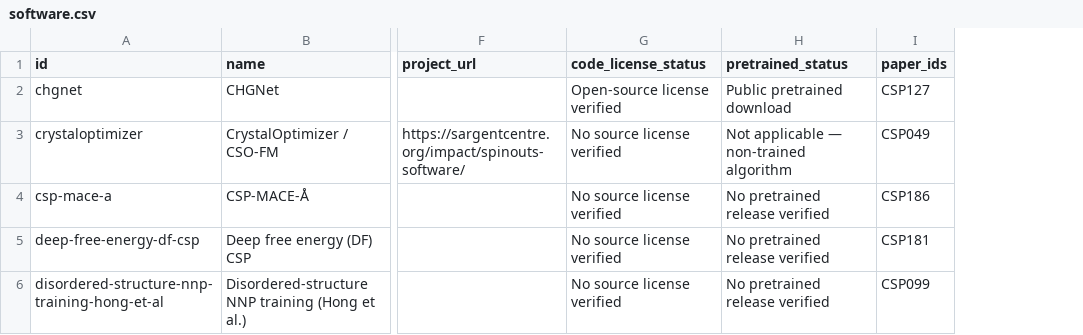
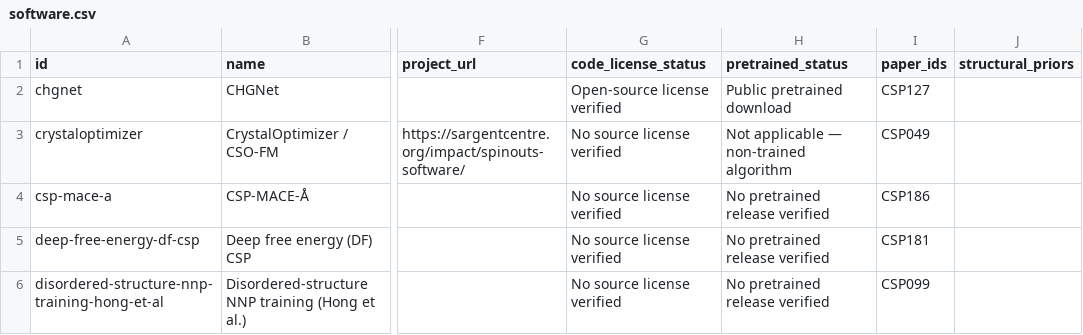
Before and after one commit to usccolumbia/awesome-crystal-structure-prediction, a CSV file: data/software.csv, drawn as a sheet; only a part is shown, gaps mark what is left out; the diff covers the shown part only; the diff names each change by its address in the sheet, - before the commit and + after, or states it on an @@ line.

```diff
--- a/data/software.csv
+++ b/data/software.csv
+column J (structural_priors), empty
```
Also changed, not shown: 8 edited cells elsewhere in this file, data/benchmarks.csv, data/papers.csv, 18 other files.
